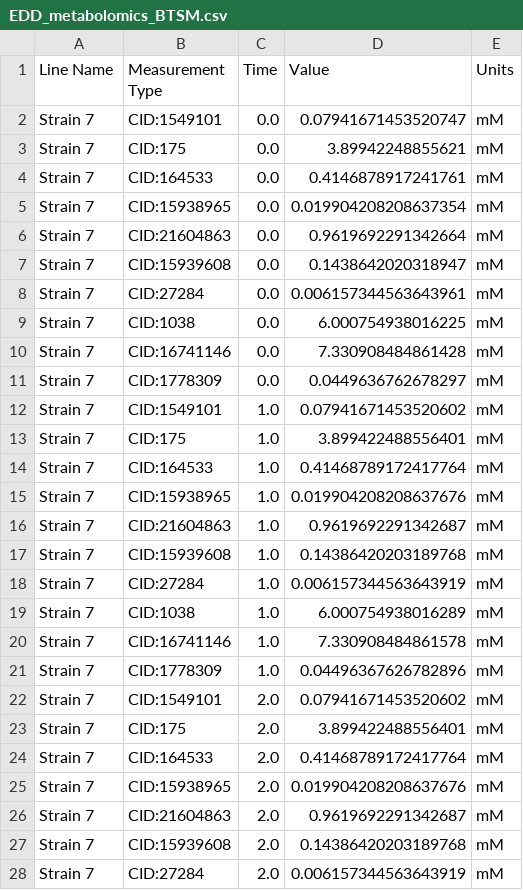
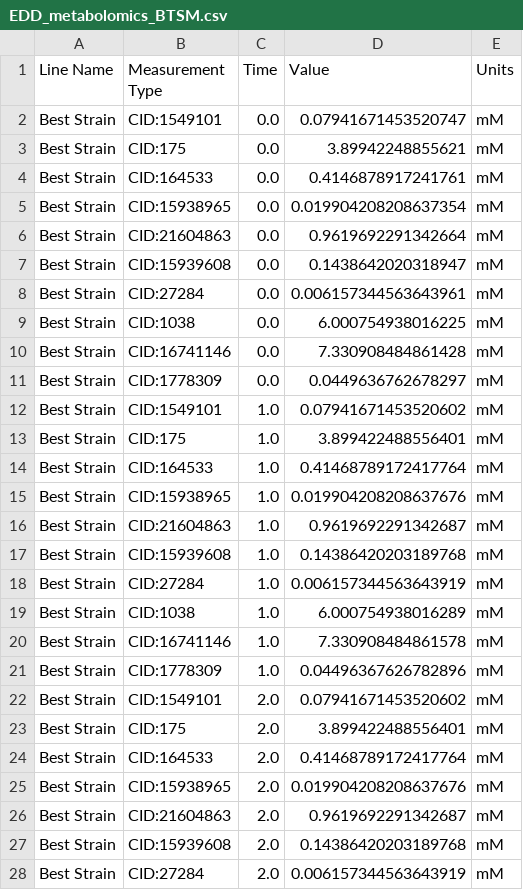
Before and after one commit to costasmexis/straindesignXAI, a CSV file: data/omg_output/edd/EDD_metabolomics_BTSM.csv, drawn as a sheet; only a part is shown; the diff covers the shown part only.

```diff
--- a/data/omg_output/edd/EDD_metabolomics_BTSM.csv
+++ b/data/omg_output/edd/EDD_metabolomics_BTSM.csv
@@ -1,28 +1,28 @@
 Line Name,Measurement Type,Time,Value,Units
-Strain 7,CID:1549101,0.0,0.07941671453520747,mM
-Strain 7,CID:175,0.0,3.89942248855621,mM
-Strain 7,CID:164533,0.0,0.4146878917241761,mM
-Strain 7,CID:15938965,0.0,0.019904208208637354,mM
-Strain 7,CID:21604863,0.0,0.9619692291342664,mM
-Strain 7,CID:15939608,0.0,0.1438642020318947,mM
-Strain 7,CID:27284,0.0,0.006157344563643961,mM
-Strain 7,CID:1038,0.0,6.000754938016225,mM
-Strain 7,CID:16741146,0.0,7.330908484861428,mM
-Strain 7,CID:1778309,0.0,0.0449636762678297,mM
-Strain 7,CID:1549101,1.0,0.07941671453520602,mM
-Strain 7,CID:175,1.0,3.899422488556401,mM
-Strain 7,CID:164533,1.0,0.41468789172417764,mM
-Strain 7,CID:15938965,1.0,0.019904208208637676,mM
-Strain 7,CID:21604863,1.0,0.9619692291342687,mM
-Strain 7,CID:15939608,1.0,0.14386420203189768,mM
-Strain 7,CID:27284,1.0,0.006157344563643919,mM
-Strain 7,CID:1038,1.0,6.000754938016289,mM
-Strain 7,CID:16741146,1.0,7.330908484861578,mM
-Strain 7,CID:1778309,1.0,0.04496367626782896,mM
-Strain 7,CID:1549101,2.0,0.07941671453520602,mM
-Strain 7,CID:175,2.0,3.899422488556401,mM
-Strain 7,CID:164533,2.0,0.41468789172417764,mM
-Strain 7,CID:15938965,2.0,0.019904208208637676,mM
-Strain 7,CID:21604863,2.0,0.9619692291342687,mM
-Strain 7,CID:15939608,2.0,0.14386420203189768,mM
-Strain 7,CID:27284,2.0,0.006157344563643919,mM
+Best Strain,CID:1549101,0.0,0.07941671453520747,mM
+Best Strain,CID:175,0.0,3.89942248855621,mM
+Best Strain,CID:164533,0.0,0.4146878917241761,mM
+Best Strain,CID:15938965,0.0,0.019904208208637354,mM
+Best Strain,CID:21604863,0.0,0.9619692291342664,mM
+Best Strain,CID:15939608,0.0,0.1438642020318947,mM
+Best Strain,CID:27284,0.0,0.006157344563643961,mM
+Best Strain,CID:1038,0.0,6.000754938016225,mM
+Best Strain,CID:16741146,0.0,7.330908484861428,mM
+Best Strain,CID:1778309,0.0,0.0449636762678297,mM
+Best Strain,CID:1549101,1.0,0.07941671453520602,mM
+Best Strain,CID:175,1.0,3.899422488556401,mM
+Best Strain,CID:164533,1.0,0.41468789172417764,mM
+Best Strain,CID:15938965,1.0,0.019904208208637676,mM
+Best Strain,CID:21604863,1.0,0.9619692291342687,mM
+Best Strain,CID:15939608,1.0,0.14386420203189768,mM
+Best Strain,CID:27284,1.0,0.006157344563643919,mM
+Best Strain,CID:1038,1.0,6.000754938016289,mM
+Best Strain,CID:16741146,1.0,7.330908484861578,mM
+Best Strain,CID:1778309,1.0,0.04496367626782896,mM
+Best Strain,CID:1549101,2.0,0.07941671453520602,mM
+Best Strain,CID:175,2.0,3.899422488556401,mM
+Best Strain,CID:164533,2.0,0.41468789172417764,mM
+Best Strain,CID:15938965,2.0,0.019904208208637676,mM
+Best Strain,CID:21604863,2.0,0.9619692291342687,mM
+Best Strain,CID:15939608,2.0,0.14386420203189768,mM
+Best Strain,CID:27284,2.0,0.006157344563643919,mM
```
Also changed, not shown: 63 edited cells elsewhere in this file, data/omg_output/edd/EDD_OD_BT.csv, data/omg_output/edd/EDD_external_metabolites_BT.csv, 8 other files.
